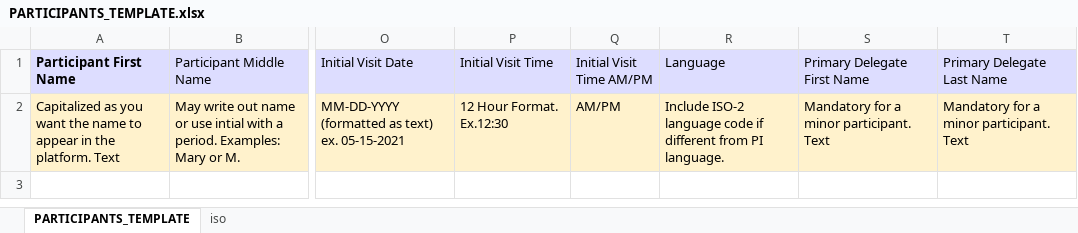
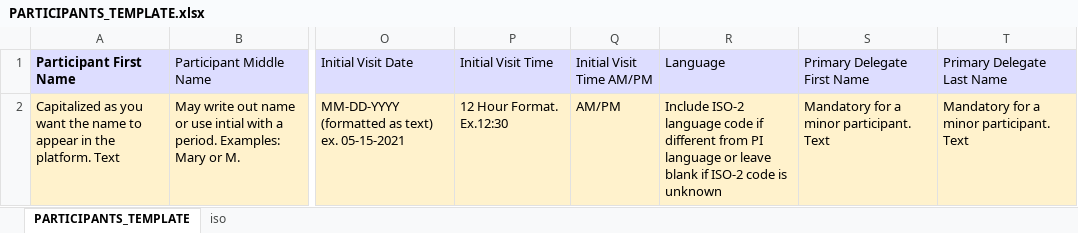
Before and after one commit to sureshm92/TestProject, an Excel workbook: force-app/main/default/staticresources/PARTICIPANTS_TEMPLATE.xlsx, sheet PARTICIPANTS_TEMPLATE, drawn as a sheet; only a part is shown, gaps mark what is left out; values as stored, in another font and other column widths than the file's, no borders; the diff names each change by its address in the sheet, - before the commit and + after, or states it on an @@ line.

```diff
--- a/force-app/main/default/staticresources/PARTICIPANTS_TEMPLATE.xlsx (sheet PARTICIPANTS_TEMPLATE)
+++ b/force-app/main/default/staticresources/PARTICIPANTS_TEMPLATE.xlsx (sheet PARTICIPANTS_TEMPLATE)
-R2 (Language): …from PI language.
+R2 (Language): …from PI language or leave blank if ISO-2 code is unknown
```
Also changed, not shown: 9 other files.
